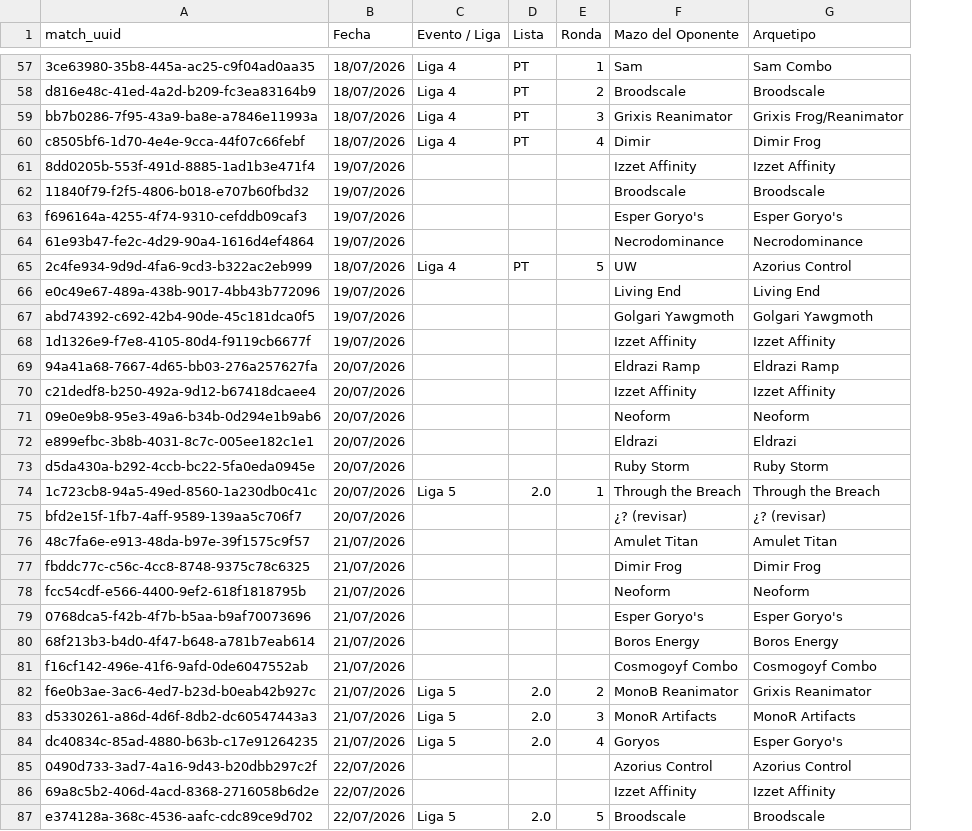
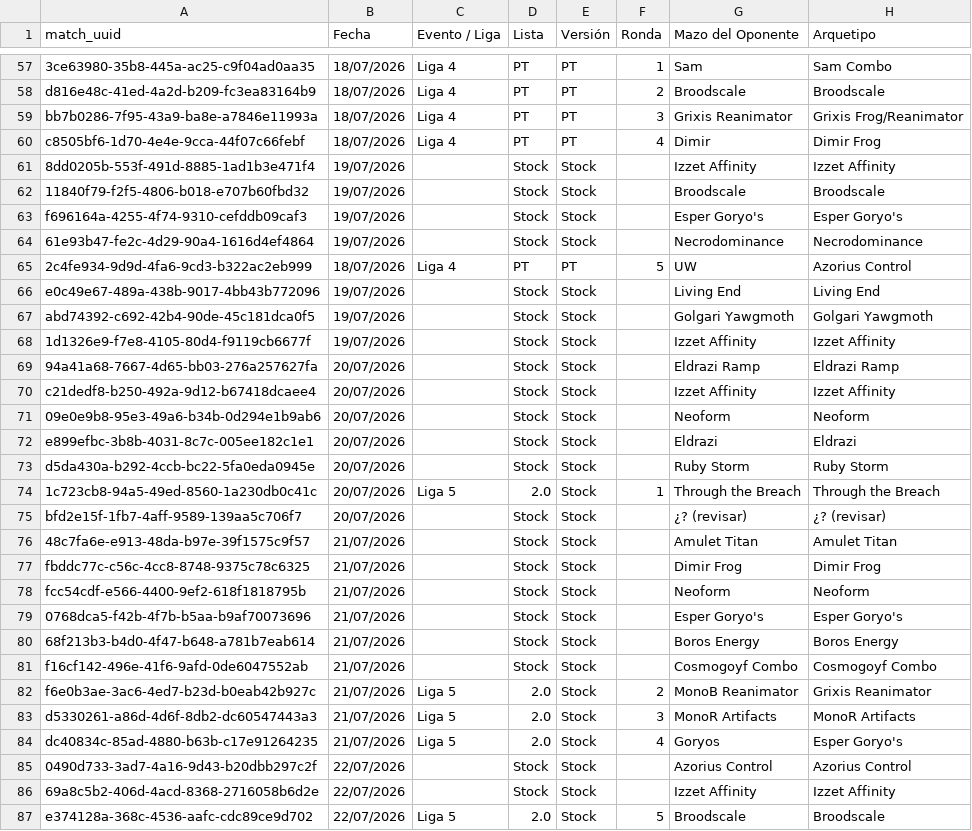
Before and after one commit to feralo77/mtg-izzet, a CSV file: registro.csv, drawn as a sheet; only a part is shown, gaps mark what is left out; the diff covers the shown part only; the diff names each change by its address in the sheet, - before the commit and + after, or states it on an @@ line.

```diff
--- a/registro.csv
+++ b/registro.csv
+column E (Versión), rows 57-87: PT | PT | PT | PT | Stock | Stock | Stock | Stock | PT | Stock | Stock | Stock | Stock | Stock | Stock | Stock | Stock | Stock | Stock | Stock | Stock | Stock | Stock | Stock | Stock | Stock | Stock | Stock | Stock | Stock | Stock
-D61:D64 (Lista): (empty)
+D61:D64 (Lista): Stock
-D66:D73 (Lista): (empty)
+D66:D73 (Lista): Stock
-D75:D81 (Lista): (empty)
+D75:D81 (Lista): Stock
-D85:D86 (Lista): (empty)
+D85:D86 (Lista): Stock
```
Also changed, not shown: 56 edited cells elsewhere in this file, 1 other file.
